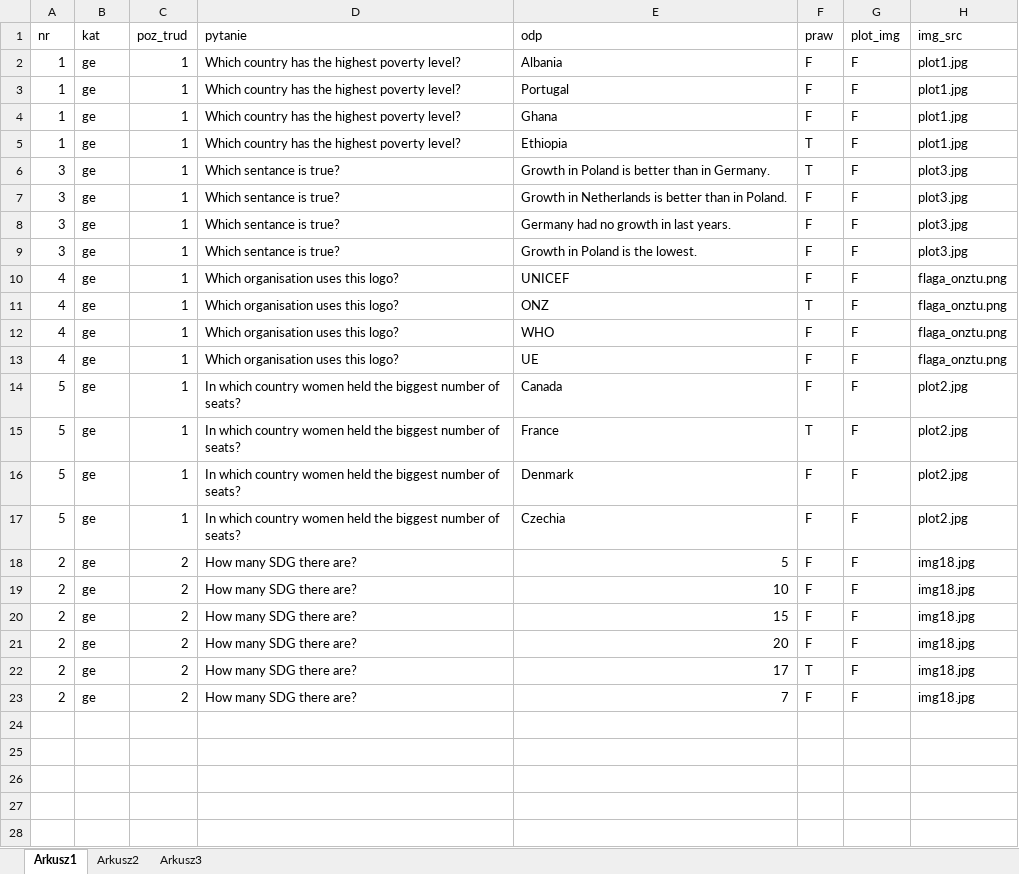
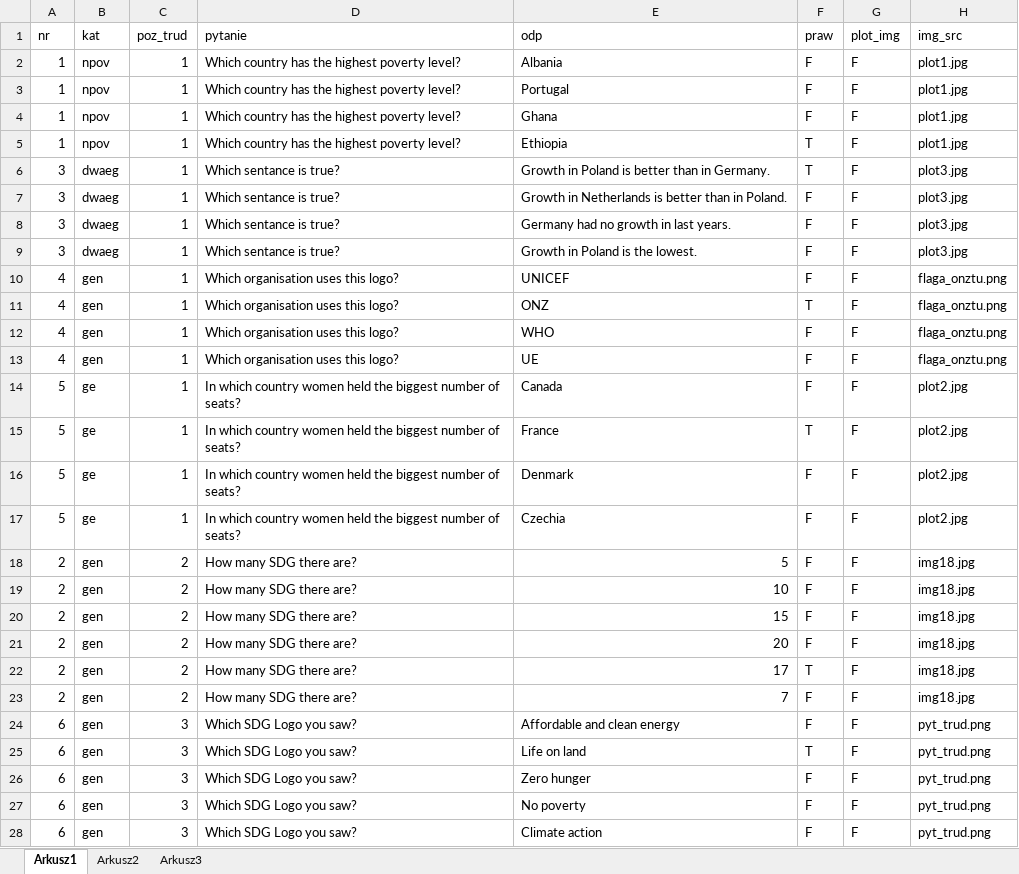
Before and after one commit to KonradJadwizyc/HackatonGUSSKNEstymator, an Excel workbook: Pytania.xlsx, sheet Arkusz1, drawn as a sheet; only a part is shown; values as stored, in another font and other column widths than the file's, no borders; the diff covers the shown part only; the diff names each change by its address in the sheet, - before the commit and + after, or states it on an @@ line.

Commit message:
Dodano trudne pytanie i napisano zdjecie

```diff
--- a/Pytania.xlsx (sheet Arkusz1)
+++ b/Pytania.xlsx (sheet Arkusz1)
-B2:B5 (kat): ge
+B2:B5 (kat): npov
-B6:B9 (kat): ge
+B6:B9 (kat): dwaeg
-B10:B13 (kat): ge
+B10:B13 (kat): gen
-B18:B23 (kat): ge
+B18:B23 (kat): gen
+row 24: 6 | gen | 3 | Which SDG Logo you saw? | Affordable and clean energy | F | F | pyt_trud.png
+row 25: 6 | gen | 3 | Which SDG Logo you saw? | Life on land | T | F | pyt_trud.png
+row 26: 6 | gen | 3 | Which SDG Logo you saw? | Zero hunger | F | F | pyt_trud.png
+row 27: 6 | gen | 3 | Which SDG Logo you saw? | No poverty | F | F | pyt_trud.png
+row 28: 6 | gen | 3 | Which SDG Logo you saw? | Climate action | F | F | pyt_trud.png
```
Also changed, not shown: 3 added rows elsewhere in this sheet, 3 other files.
